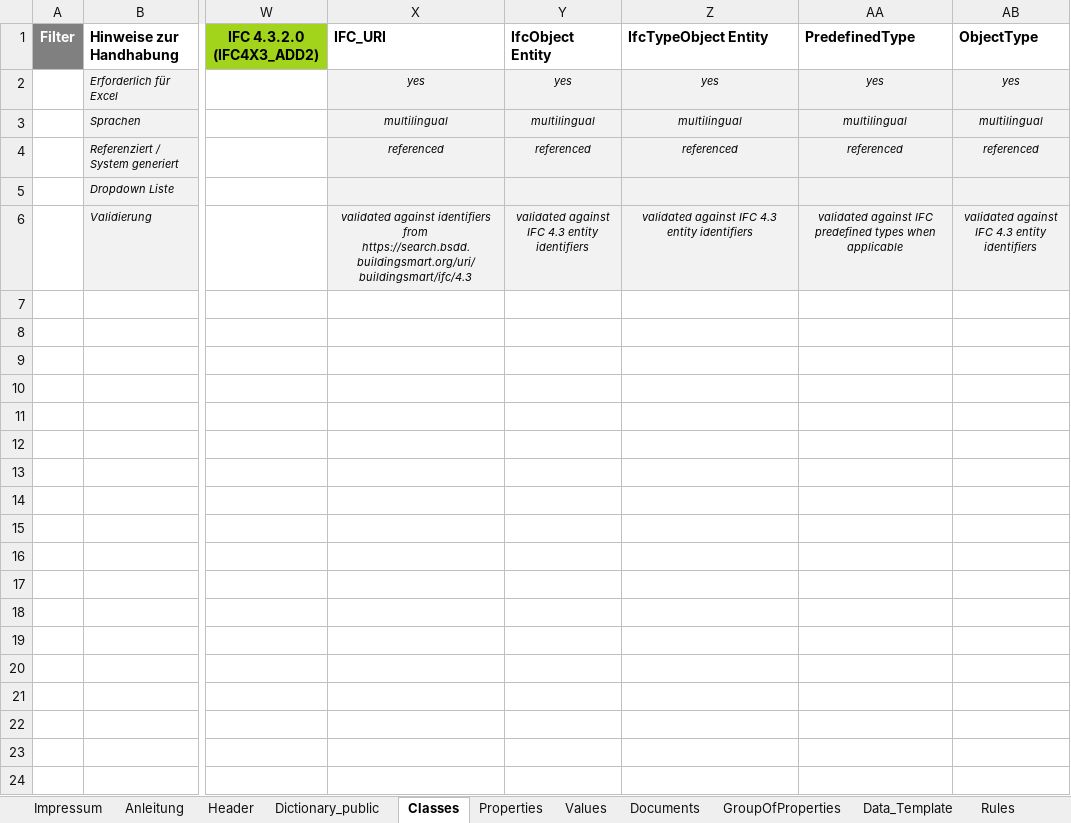
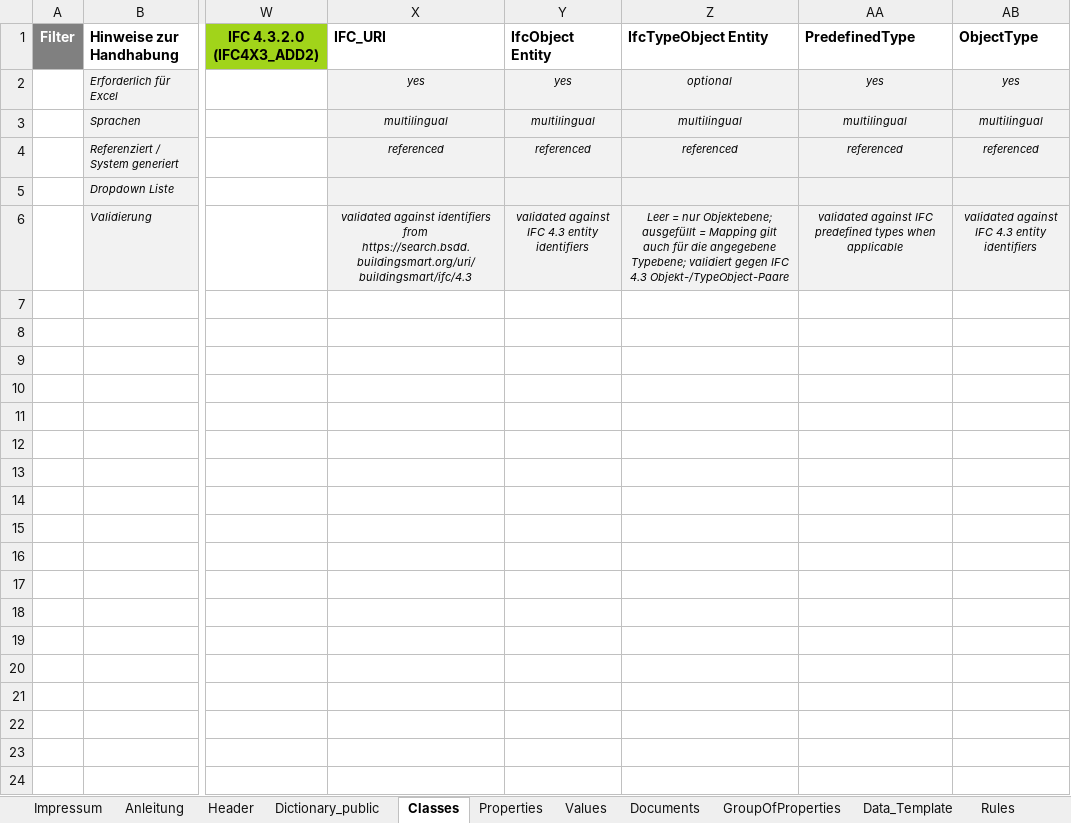
Before and after one commit to KBOB-admin/KBOB-data-dictionary, an Excel workbook: templates/Strukturvorlage_DataDictionary_empty_public_v0.9.5.xlsx, sheet Classes, drawn as a sheet; only a part is shown, gaps mark what is left out; values as stored, in another font and other column widths than the file's, no borders; the diff names each change by its address in the sheet, - before the commit and + after, or states it on an @@ line.

```diff
--- a/templates/Strukturvorlage_DataDictionary_empty_public_v0.9.5.xlsx (sheet Classes)
+++ b/templates/Strukturvorlage_DataDictionary_empty_public_v0.9.5.xlsx (sheet Classes)
-Z2 (IfcTypeObject Entity): yes
+Z2 (IfcTypeObject Entity): optional
-Z6 (IfcTypeObject Entity): validated against IFC 4.3 entity identifiers
+Z6 (IfcTypeObject Entity): Leer = nur Objektebene; ausgefüllt = Mapping gilt auch für die angegebene Typebene; validiert gegen IFC 4.3 Objekt-/TypeObject-Paare
```
Also changed, not shown: hidden cells, templates/Strukturvorlage_DataDictionary_empty_v1.0.0.xlsx, templates/test_files/Strukturvorlage_AreaMgmt_v0.6.0.xlsx, 8 other files.
